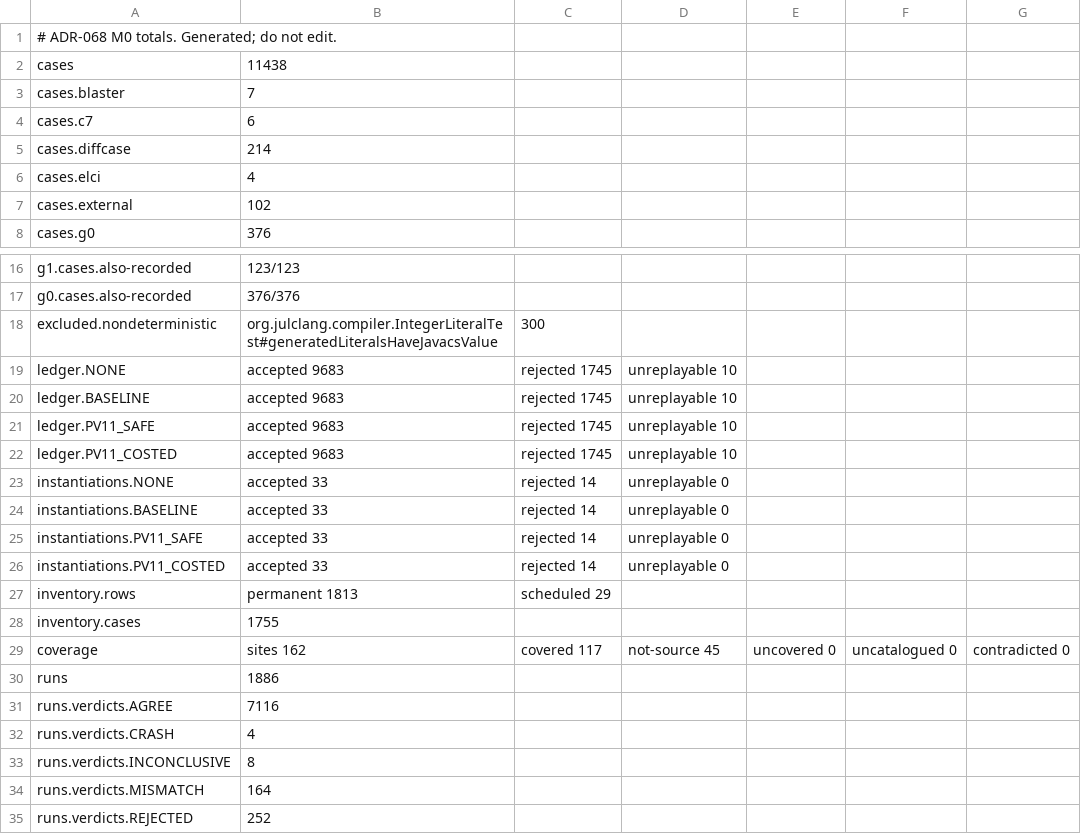
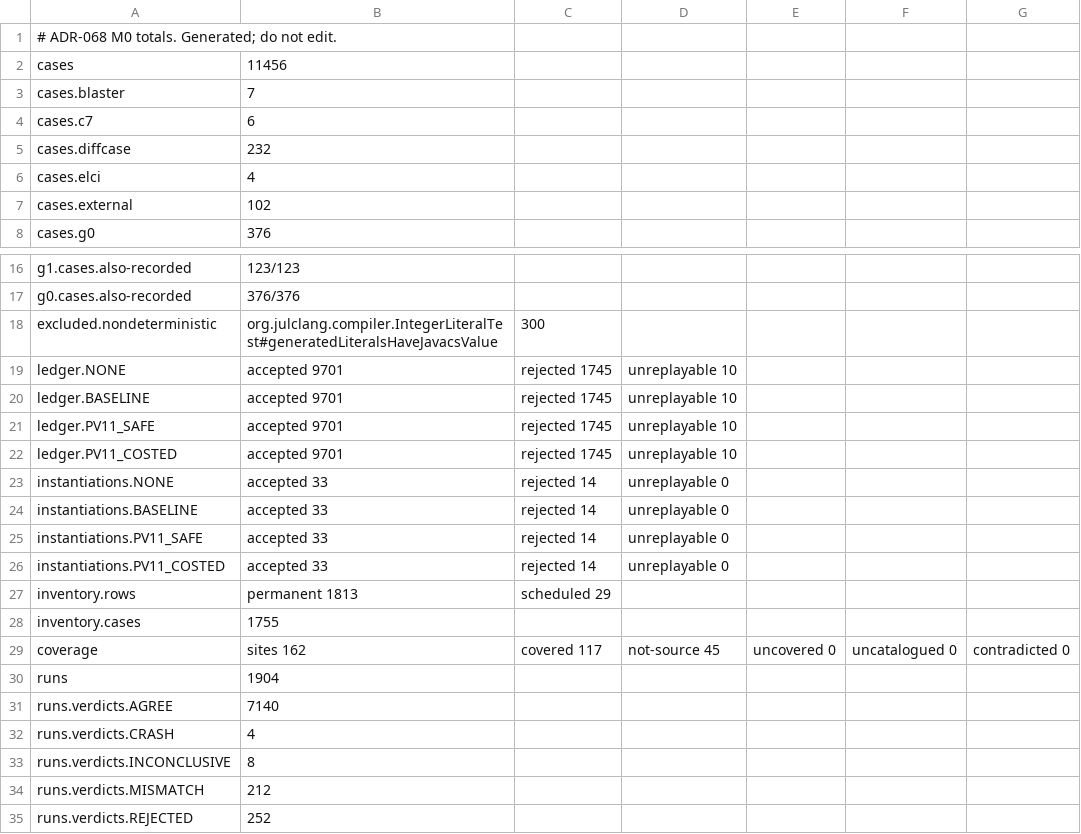
Before and after one commit to bloxbean/julc, a TSV file: adr/evidence/068/totals-b4.tsv, drawn as a sheet; only a part is shown, gaps mark what is left out.

```diff
--- a/adr/evidence/068/totals-b4.tsv
+++ b/adr/evidence/068/totals-b4.tsv
@@ -1,6 +1,6 @@
 # ADR-068 M0 totals. Generated; do not edit.
-cases	11438
+cases	11456
 cases.blaster	7
 cases.c7	6
-cases.diffcase	214
+cases.diffcase	232
 cases.elci	4
@@ -18,6 +18,6 @@ g0.cases.also-recorded	376/376
 excluded.nondeterministic	org.julclang.compiler.IntegerLiteralTest#generatedLiteralsHaveJavacsValue	300
-ledger.NONE	accepted 9683	rejected 1745	unreplayable 10
-ledger.BASELINE	accepted 9683	rejected 1745	unreplayable 10
-ledger.PV11_SAFE	accepted 9683	rejected 1745	unreplayable 10
-ledger.PV11_COSTED	accepted 9683	rejected 1745	unreplayable 10
+ledger.NONE	accepted 9701	rejected 1745	unreplayable 10
+ledger.BASELINE	accepted 9701	rejected 1745	unreplayable 10
+ledger.PV11_SAFE	accepted 9701	rejected 1745	unreplayable 10
+ledger.PV11_COSTED	accepted 9701	rejected 1745	unreplayable 10
 instantiations.NONE	accepted 33	rejected 14	unreplayable 0
@@ -29,7 +29,7 @@ inventory.cases	1755
 coverage	sites 162	covered 117	not-source 45	uncovered 0	uncatalogued 0	contradicted 0
-runs	1886
-runs.verdicts.AGREE	7116
+runs	1904
+runs.verdicts.AGREE	7140
 runs.verdicts.CRASH	4
 runs.verdicts.INCONCLUSIVE	8
-runs.verdicts.MISMATCH	164
+runs.verdicts.MISMATCH	212
 runs.verdicts.REJECTED	252
```
Also changed, not shown: adr/evidence/068/ledger-b4-budget.tsv, adr/evidence/068/types-m2-totals.tsv, 7 other files.
